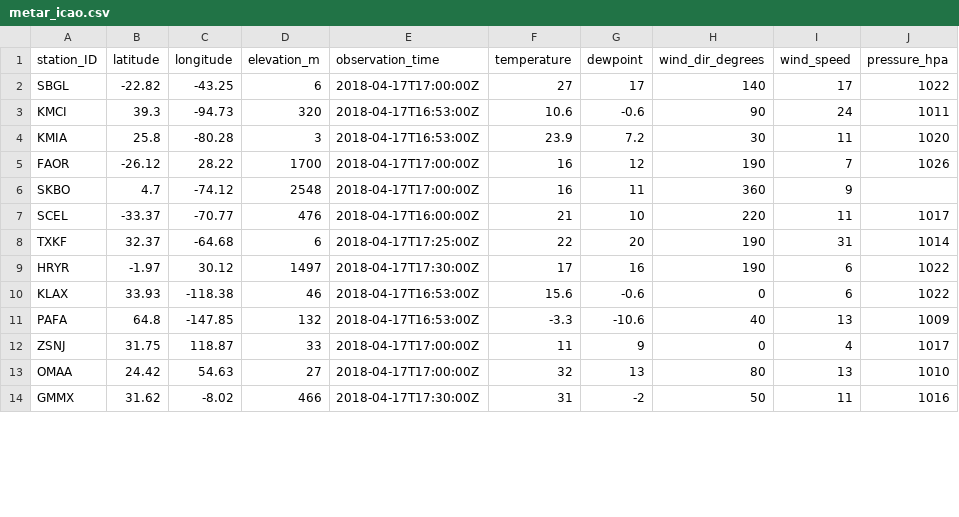
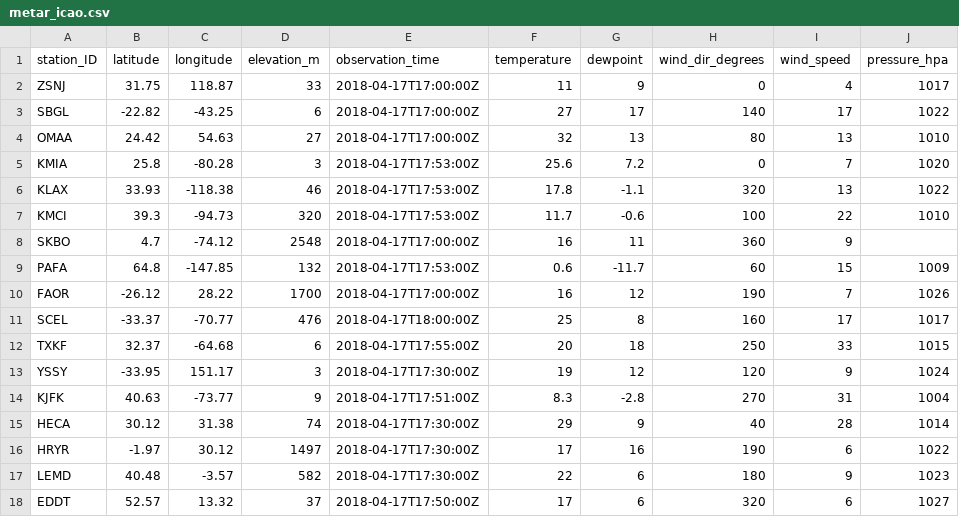
Before and after one commit to geos4s/realtimegis, a CSV file: sgroup04/metar_icao.csv, drawn as a sheet; only a part is shown; the shorter side is filled out with more unchanged rows; the diff covers the shown part only.

Commit message:
Add sgroup04/metar_icao.csv

```diff
--- a/sgroup04/metar_icao.csv
+++ b/sgroup04/metar_icao.csv
@@ -1,13 +1,18 @@
 station_ID;latitude;longitude;elevation_m;observation_time;temperature;dewpoint;wind_dir_degrees;wind_speed;pressure_hpa
+ZSNJ;31.75;118.87;33;2018-04-17T17:00:00Z;11;9;0;4;1017
 SBGL;-22.82;-43.25;6;2018-04-17T17:00:00Z;27;17;140;17;1022
-KMCI;39.3;-94.73;320;2018-04-17T16:53:00Z;10.6;-0.6;90;24;1011
-KMIA;25.8;-80.28;3;2018-04-17T16:53:00Z;23.9;7.2;30;11;1020
+OMAA;24.42;54.63;27;2018-04-17T17:00:00Z;32;13;80;13;1010
+KMIA;25.8;-80.28;3;2018-04-17T17:53:00Z;25.6;7.2;0;7;1020
+KLAX;33.93;-118.38;46;2018-04-17T17:53:00Z;17.8;-1.1;320;13;1022
+KMCI;39.3;-94.73;320;2018-04-17T17:53:00Z;11.7;-0.6;100;22;1010
+SKBO;4.7;-74.12;2548;2018-04-17T17:00:00Z;16;11;360;9;
+PAFA;64.8;-147.85;132;2018-04-17T17:53:00Z;0.6;-11.7;60;15;1009
 FAOR;-26.12;28.22;1700;2018-04-17T17:00:00Z;16;12;190;7;1026
-SKBO;4.7;-74.12;2548;2018-04-17T17:00:00Z;16;11;360;9;
-SCEL;-33.37;-70.77;476;2018-04-17T16:00:00Z;21;10;220;11;1017
-TXKF;32.37;-64.68;6;2018-04-17T17:25:00Z;22;20;190;31;1014
+SCEL;-33.37;-70.77;476;2018-04-17T18:00:00Z;25;8;160;17;1017
+TXKF;32.37;-64.68;6;2018-04-17T17:55:00Z;20;18;250;33;1015
+YSSY;-33.95;151.17;3;2018-04-17T17:30:00Z;19;12;120;9;1024
+KJFK;40.63;-73.77;9;2018-04-17T17:51:00Z;8.3;-2.8;270;31;1004
+HECA;30.12;31.38;74;2018-04-17T17:30:00Z;29;9;40;28;1014
 HRYR;-1.97;30.12;1497;2018-04-17T17:30:00Z;17;16;190;6;1022
-KLAX;33.93;-118.38;46;2018-04-17T16:53:00Z;15.6;-0.6;0;6;1022
-PAFA;64.8;-147.85;132;2018-04-17T16:53:00Z;-3.3;-10.6;40;13;1009
-ZSNJ;31.75;118.87;33;2018-04-17T17:00:00Z;11;9;0;4;1017
-OMAA;24.42;54.63;27;2018-04-17T17:00:00Z;32;13;80;13;1010
+LEMD;40.48;-3.57;582;2018-04-17T17:30:00Z;22;6;180;9;1023
+EDDT;52.57;13.32;37;2018-04-17T17:50:00Z;17;6;320;6;1027
```
Also changed, not shown: 2 added rows, 4 removed rows and 3 moved rows elsewhere in this file.
